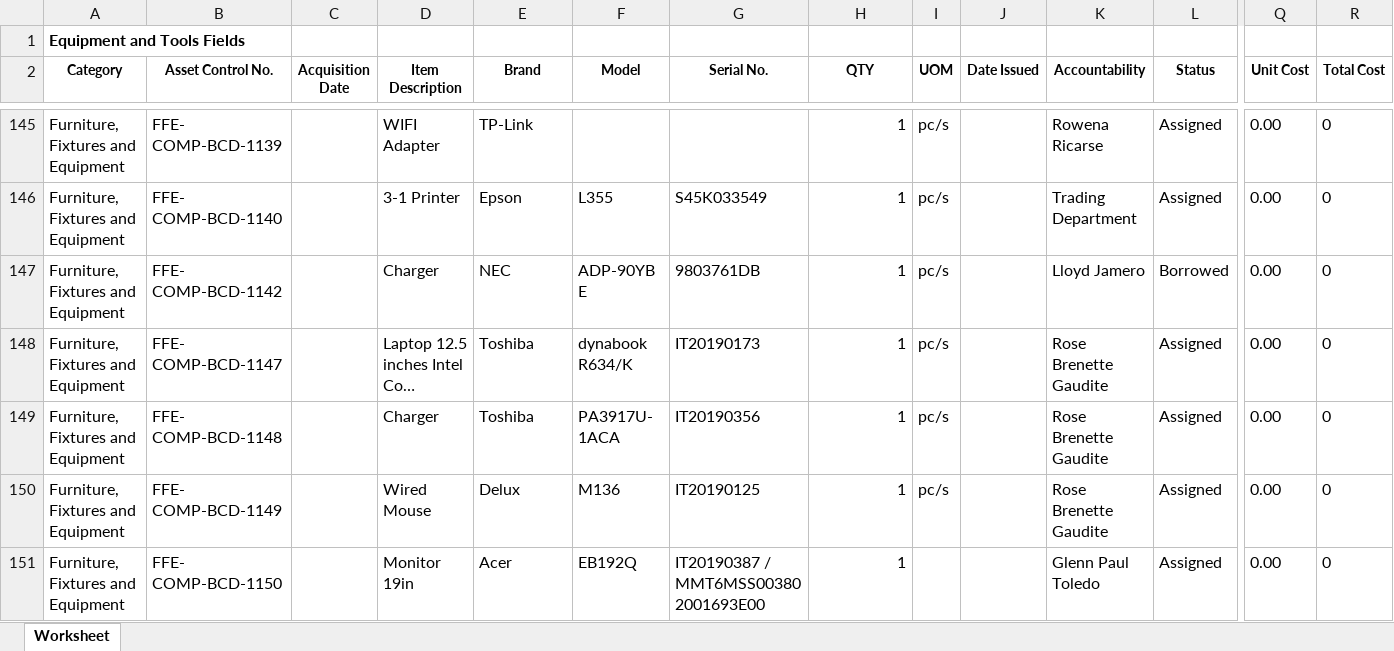
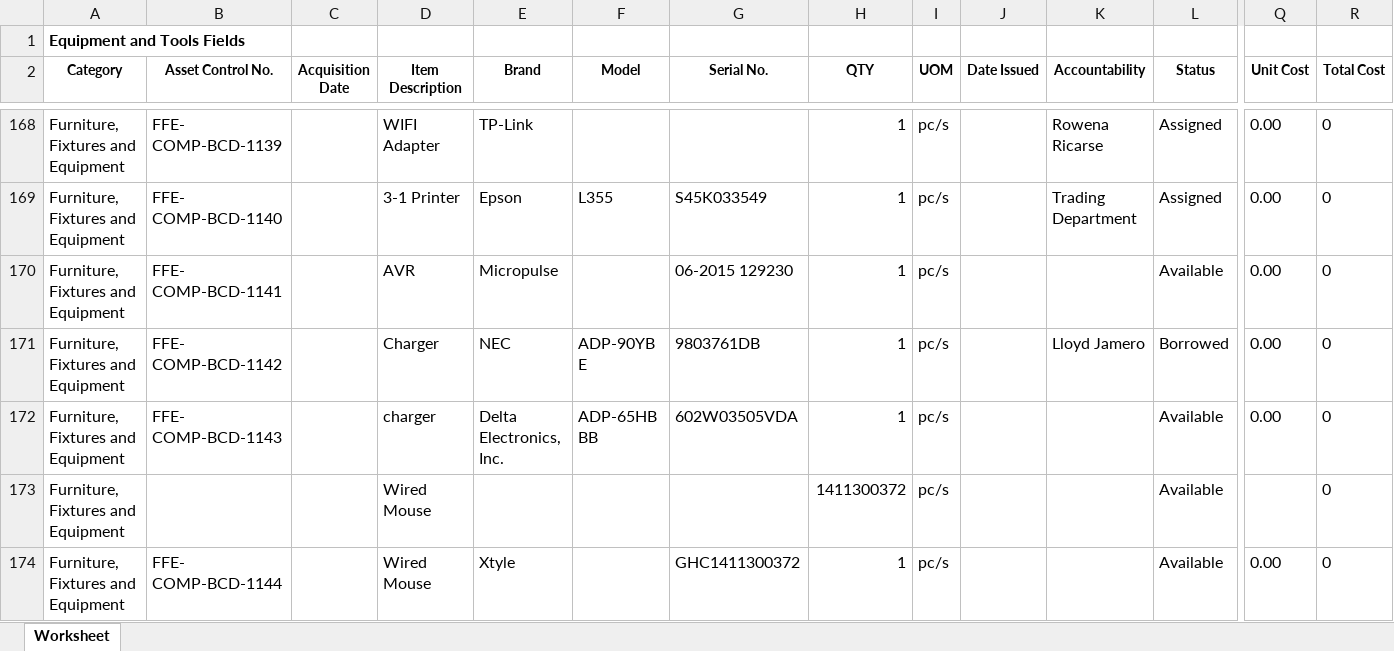
Before and after one commit to JonahBenares/ETMS, an Excel workbook: Equipment Tools.xlsx, sheet Worksheet, drawn as a sheet; only a part is shown, gaps mark what is left out; the shorter side is filled out with more unchanged rows; long unchanged cells end in …; values as stored, in another font and other column widths than the file's, no borders; rows hold the shown columns only; the diff covers the shown part only; the diff names each change by its address in the sheet, - before the commit and + after, or states it on an @@ line.

```diff
--- a/Equipment Tools.xlsx (sheet Worksheet)
+++ b/Equipment Tools.xlsx (sheet Worksheet)
+row 170: Furniture, Fixtures and Equipment | FFE- COMP-BCD-1141 |  | AVR | Micropulse |  | 06-2015 129230 | 1 | pc/s |  |  | Available | 0.00 | 0
+row 172: Furniture, Fixtures and Equipment | FFE- COMP-BCD-1143 |  | charger | Delta Electronics, Inc. | ADP-65HB BB | 602W03505VDA | 1 | pc/s |  |  | Available | 0.00 | 0
+row 173: Furniture, Fixtures and Equipment |  |  | Wired Mouse |  |  |  | 1411300372 | pc/s |  |  | Available |  | 0
+row 174: Furniture, Fixtures and Equipment | FFE- COMP-BCD-1144 |  | Wired Mouse | Xtyle |  | GHC1411300372 | 1 | pc/s |  |  | Available | 0.00 | 0
```
Also changed, not shown: 42 added rows elsewhere in this sheet, 3 other files.
